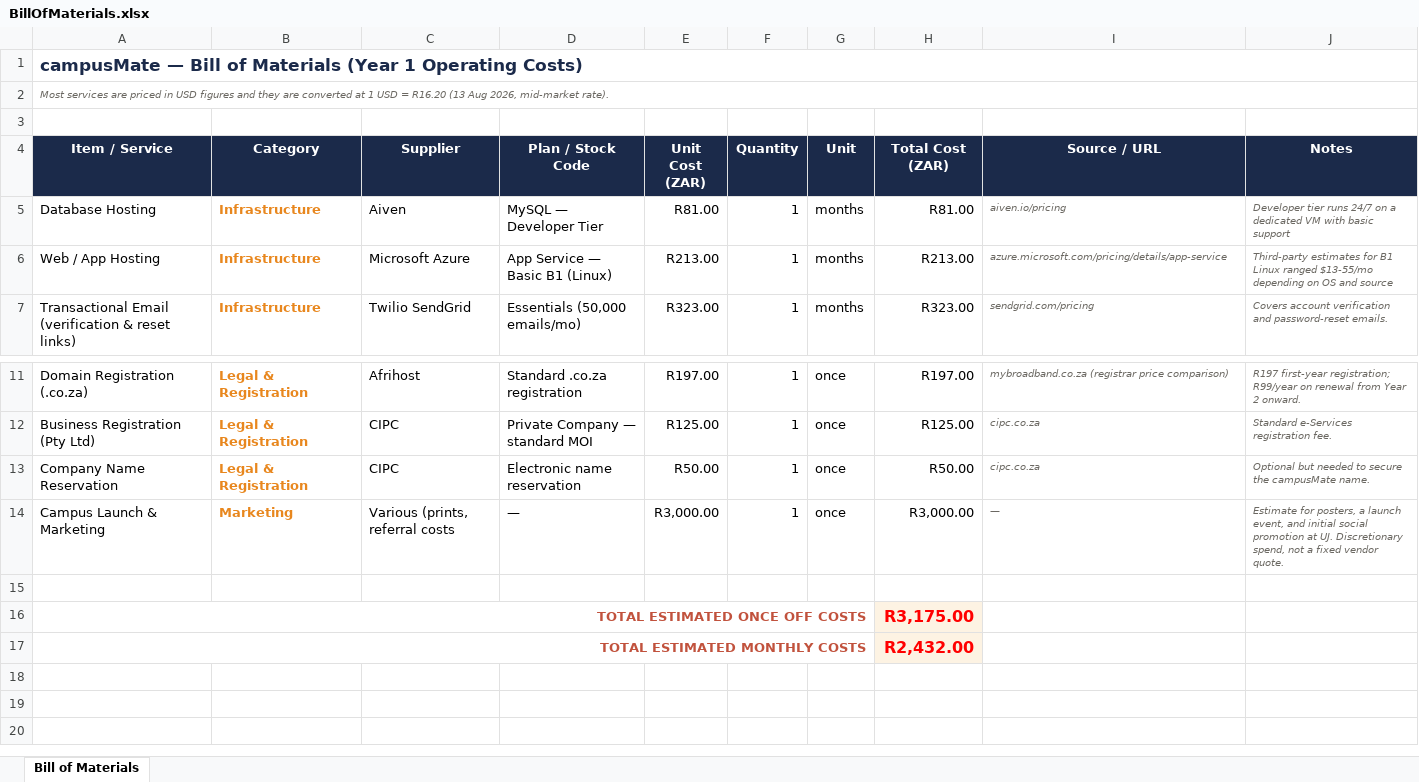
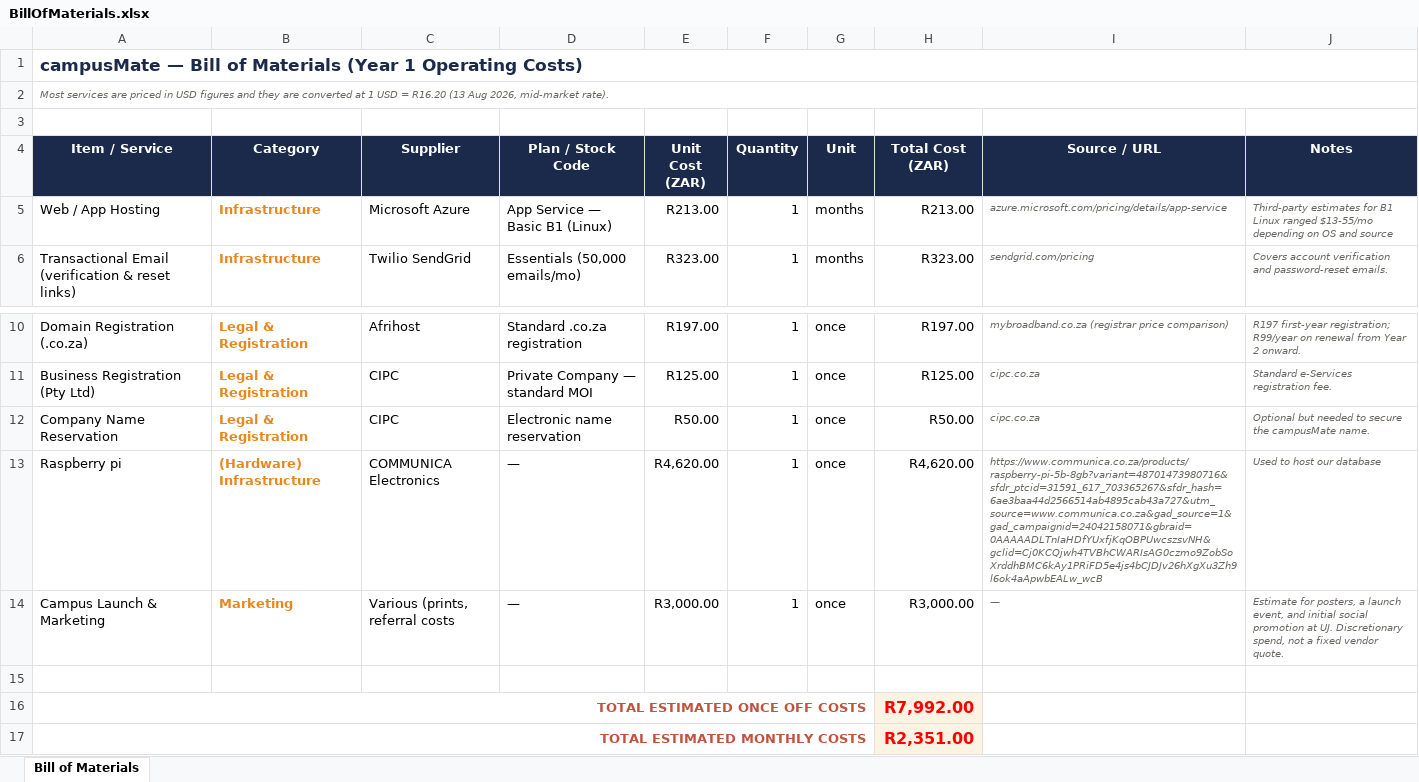
Before and after one commit to techboyfred/campusMate, an Excel workbook: docs/BillOfMaterials.xlsx, sheet Bill of Materials, drawn as a sheet; only a part is shown, gaps mark what is left out; values as stored, in another font and other column widths than the file's, no borders; removed rows and columns are numbered as before the commit, all else as after; the diff names each change by its address in the sheet, - before the commit and + after, or states it on an @@ line.

```diff
--- a/docs/BillOfMaterials.xlsx (sheet Bill of Materials)
+++ b/docs/BillOfMaterials.xlsx (sheet Bill of Materials)
-row 5: Database Hosting | Infrastructure | Aiven | MySQL — Developer Tier | R81.00 | 1 | months | R81.00 | aiven.io/pricing | Developer tier runs 24/7 on a dedicated VM with basic support
+row 13: Raspberry pi | (Hardware) Infrastructure | COMMUNICA Electronics | — | R4,620.00 | 1 | once | R4,620.00 | https://www.communica.co.za/products/raspberry-pi-5b-8gb?variant=48701473980716&sfdr_ptcid=31591_617_703365267&sfdr_hash=6ae3baa44d2566514ab4895cab43a727&utm_source=www.communica.co.za&gad_source=1&gad_campaignid=24042158071&gbraid=0AAAAADLTnIaHDfYUxfjKqOBPUwcszsvNH&gclid=Cj0KCQjwh4TVBhCWARIsAG0czmo9ZobSoXrddhBMC6kAy1PRiFD5e4js4bCJDJv26hXgXu3Zh9l6ok4aApwbEALw_wcB | Used to host our database
-H16 (Total Cost (ZAR)): R3,175.00
+H16 (Total Cost (ZAR)): R7,992.00
-H17 (Total Cost (ZAR)): R2,432.00
+H17 (Total Cost (ZAR)): R2,351.00
```
Also changed, not shown: formulas that keep their value, 3 other files.
